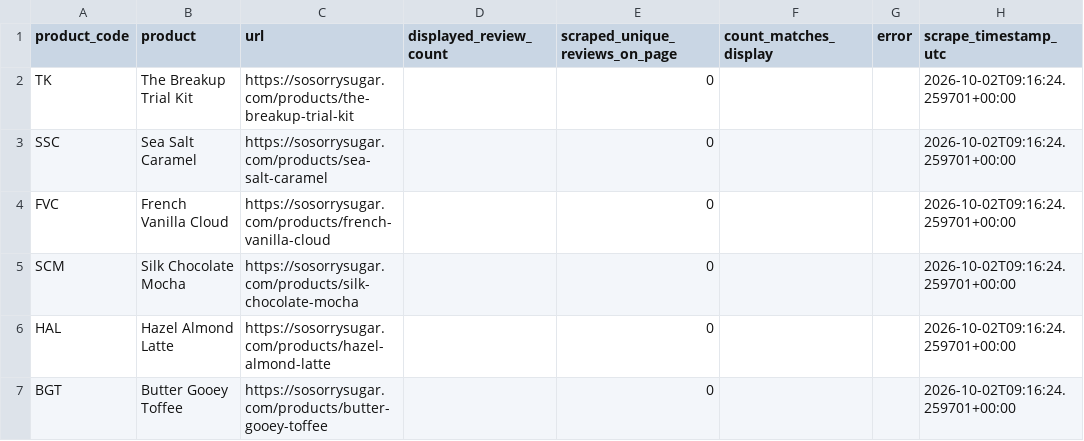
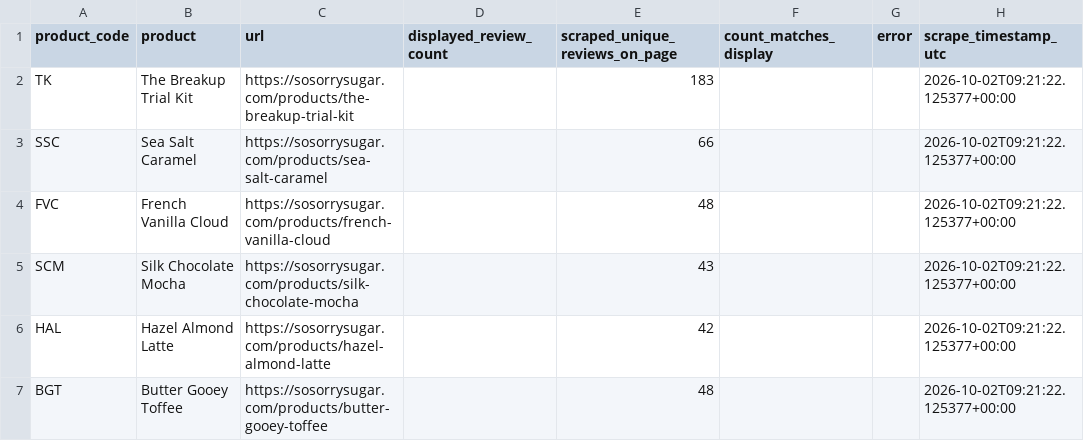
Before and after one commit to ashukla1707-beep/create-entry-test, a CSV file: scrape_output/sorry_sugar_scrape_log.csv, drawn as a sheet.

```diff
--- a/scrape_output/sorry_sugar_scrape_log.csv
+++ b/scrape_output/sorry_sugar_scrape_log.csv
@@ -1,7 +1,7 @@
 product_code,product,url,displayed_review_count,scraped_unique_reviews_on_page,count_matches_display,error,scrape_timestamp_utc
-TK,The Breakup Trial Kit,https://sosorrysugar.com/products/the-breakup-trial-kit,,0,,,2026-10-02T09:16:24.259701+00:00
-SSC,Sea Salt Caramel,https://sosorrysugar.com/products/sea-salt-caramel,,0,,,2026-10-02T09:16:24.259701+00:00
-FVC,French Vanilla Cloud,https://sosorrysugar.com/products/french-vanilla-cloud,,0,,,2026-10-02T09:16:24.259701+00:00
-SCM,Silk Chocolate Mocha,https://sosorrysugar.com/products/silk-chocolate-mocha,,0,,,2026-10-02T09:16:24.259701+00:00
-HAL,Hazel Almond Latte,https://sosorrysugar.com/products/hazel-almond-latte,,0,,,2026-10-02T09:16:24.259701+00:00
-BGT,Butter Gooey Toffee,https://sosorrysugar.com/products/butter-gooey-toffee,,0,,,2026-10-02T09:16:24.259701+00:00
+TK,The Breakup Trial Kit,https://sosorrysugar.com/products/the-breakup-trial-kit,,183,,,2026-10-02T09:21:22.125377+00:00
+SSC,Sea Salt Caramel,https://sosorrysugar.com/products/sea-salt-caramel,,66,,,2026-10-02T09:21:22.125377+00:00
+FVC,French Vanilla Cloud,https://sosorrysugar.com/products/french-vanilla-cloud,,48,,,2026-10-02T09:21:22.125377+00:00
+SCM,Silk Chocolate Mocha,https://sosorrysugar.com/products/silk-chocolate-mocha,,43,,,2026-10-02T09:21:22.125377+00:00
+HAL,Hazel Almond Latte,https://sosorrysugar.com/products/hazel-almond-latte,,42,,,2026-10-02T09:21:22.125377+00:00
+BGT,Butter Gooey Toffee,https://sosorrysugar.com/products/butter-gooey-toffee,,48,,,2026-10-02T09:21:22.125377+00:00
```
Also changed, not shown: 4 other files.
